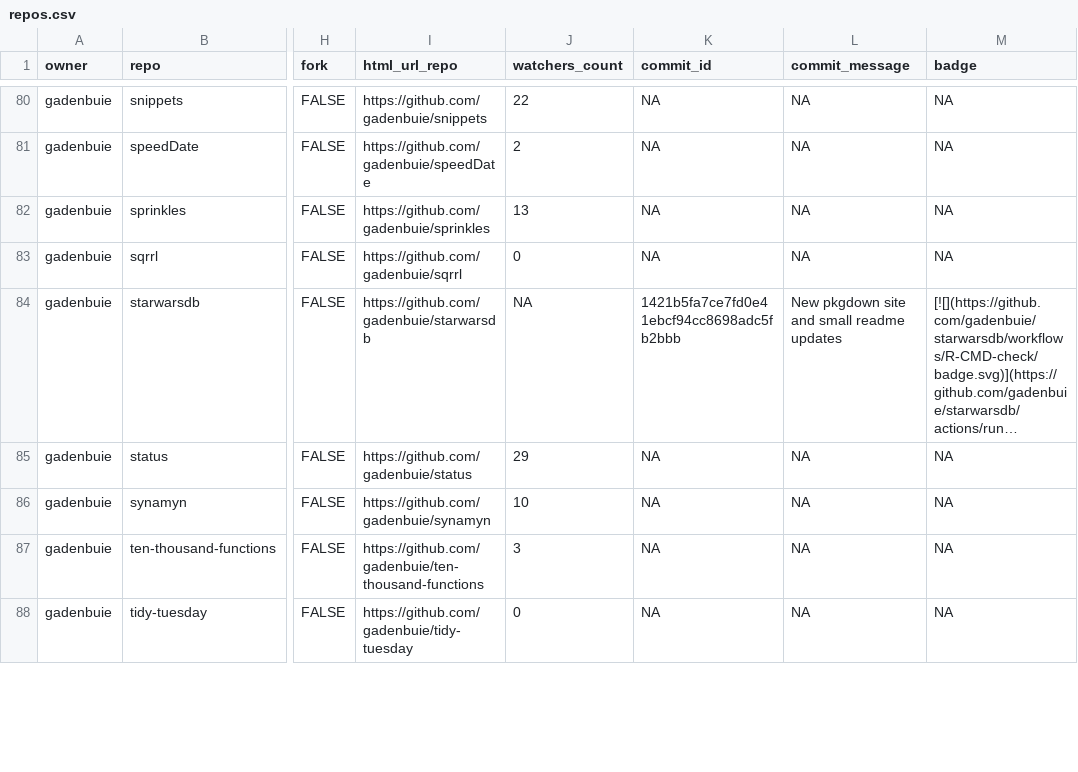
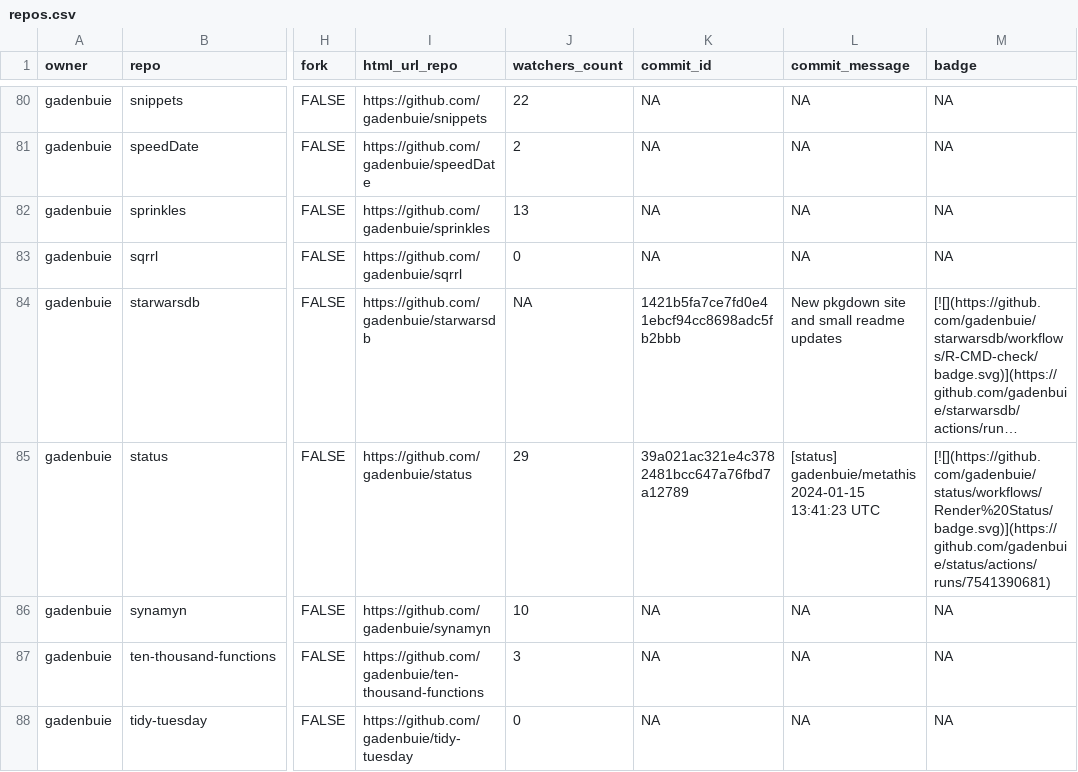
Before and after one commit to jimbrig/status, a CSV file: repos.csv, drawn as a sheet; only a part is shown, gaps mark what is left out; long unchanged cells end in …; the diff covers the shown part only; the diff names each change by its address in the sheet, - before the commit and + after, or states it on an @@ line.

```diff
--- a/repos.csv
+++ b/repos.csv
-K85 (commit_id): NA
+K85 (commit_id): 39a021ac321e4c3782481bcc647a76fbd7a12789
-L85 (commit_message): NA
+L85 (commit_message): [status] gadenbuie/metathis 2024-01-15 13:41:23 UTC
-M85 (badge): NA
+M85 (badge): [![](https://github.com/gadenbuie/status/workflows/Render%20Status/badge.svg)](https://github.com/gadenbuie/status/actions/runs/7541390681)
```
Also changed, not shown: 10 edited cells elsewhere in this file, 2 other files.
